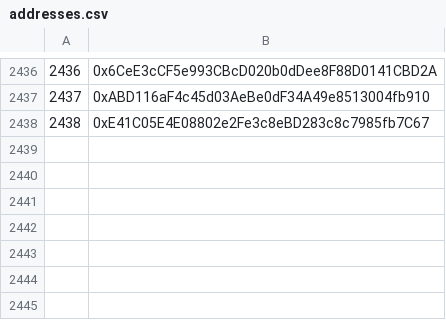
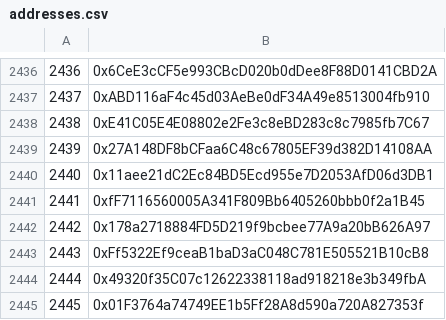
Before and after one commit to BoundFinance/Airdrop-snapshot, a CSV file: addresses.csv, drawn as a sheet; only a part is shown, gaps mark what is left out; the diff names each change by its address in the sheet, - before the commit and + after, or states it on an @@ line.

Commit message:
Update addresses.csv

```diff
--- a/addresses.csv
+++ b/addresses.csv
+row 2439: 2439 | 0x27A148DF8bCFaa6C48c67805EF39d382D14108AA
+row 2440: 2440 | 0x11aee21dC2Ec84BD5Ecd955e7D2053AfD06d3DB1
+row 2441: 2441 | 0xfF7116560005A341F809Bb6405260bbb0f2a1B45
+row 2442: 2442 | 0x178a2718884FD5D219f9bcbee77A9a20bB626A97
+row 2443: 2443 | 0xFf5322Ef9ceaB1baD3aC048C781E505521B10cB8
+row 2444: 2444 | 0x49320f35C07c12622338118ad918218e3b349fbA
+row 2445: 2445 | 0x01F3764a74749EE1b5Ff28A8d590a720A827353f
```
